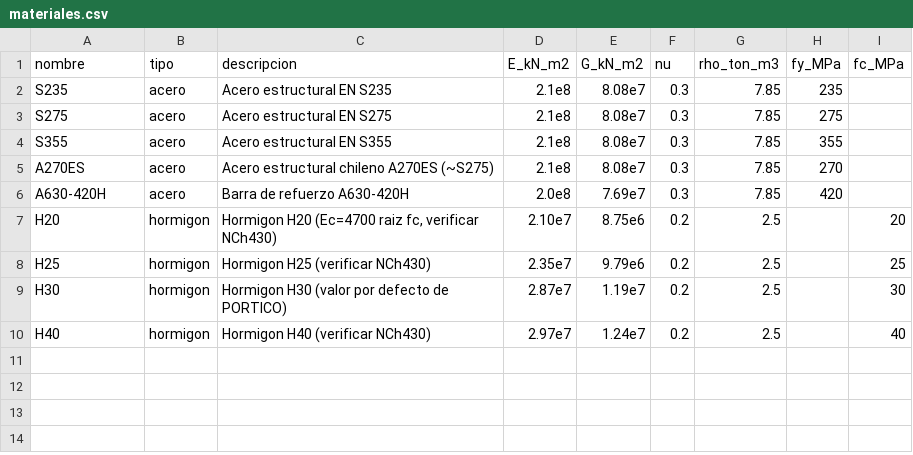
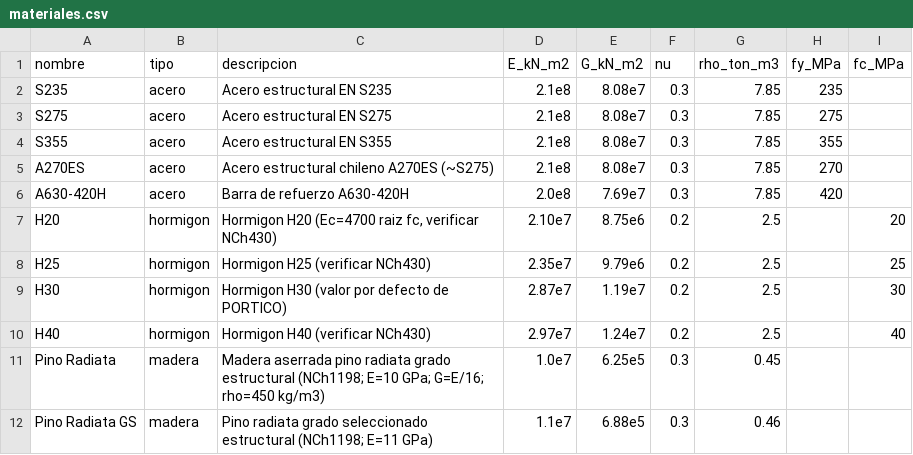
Before and after one commit to jpreyes/portico-uach, a CSV file: asistente/materiales.csv, drawn as a sheet.

Commit message:
v47: tipología madera (tabiques + viguetas) y arreglos de modo día
Generador
- Nueva tipología 'muros_madera': entramado ligero con pies derechos,
  soleras inferior/superior y viguetas de piso/techo. Tabiques perimetrales
  e interiores con aberturas (puerta/ventana: omite pies derechos del vano
  y agrega dintel). Reparto de carga por ancho tributario sobre viguetas.
- escuadriaASeccion(): pulgadas comerciales ("2x4","2x8") -> sección (mm S4S).
- Material Pino Radiata en materiales.csv (NCh1198 referencial).
- Ficha: campo 'tipologia' + objetos 'tabiques'/'entrepisos'; 'secciones'
  pasa a opcional (el generador ya es resiliente).
- Prompt del worker: few-shot de madera para gpt-5.4-nano.
- test_madera.mjs: escuadrías, vano de puerta (dintel + sin pies derechos),
  conservación de carga y EQUILIBRIO con el solver real (144 kN).

Modo día
- Three.js: fondo gris-azulado apagado (no blanco) para no encandilar.
- Portada (#landing) sigue el tema; overrides claros de título/chips/trama.
- Controles flotantes .vp-ctrl: variable --glass (vidrio claro en modo día)
  en vez de fondo oscuro fijo que dejaba texto oscuro sobre panel oscuro.
- Variable --bg-elev (inputs elevados) y #viewport-wrap por tema.

```diff
--- a/asistente/materiales.csv
+++ b/asistente/materiales.csv
@@ -10 +10,3 @@ H30,hormigon,Hormigon H30 (valor por defecto de PORTICO),2.87e7,1.19e7,0.2,2.5,,
 H40,hormigon,Hormigon H40 (verificar NCh430),2.97e7,1.24e7,0.2,2.5,,40
+Pino Radiata,madera,Madera aserrada pino radiata grado estructural (NCh1198; E=10 GPa; G=E/16; rho=450 kg/m3),1.0e7,6.25e5,0.3,0.45,,
+Pino Radiata GS,madera,Pino radiata grado seleccionado estructural (NCh1198; E=11 GPa),1.1e7,6.88e5,0.3,0.46,,
```
Also changed, not shown: 18 other files.
